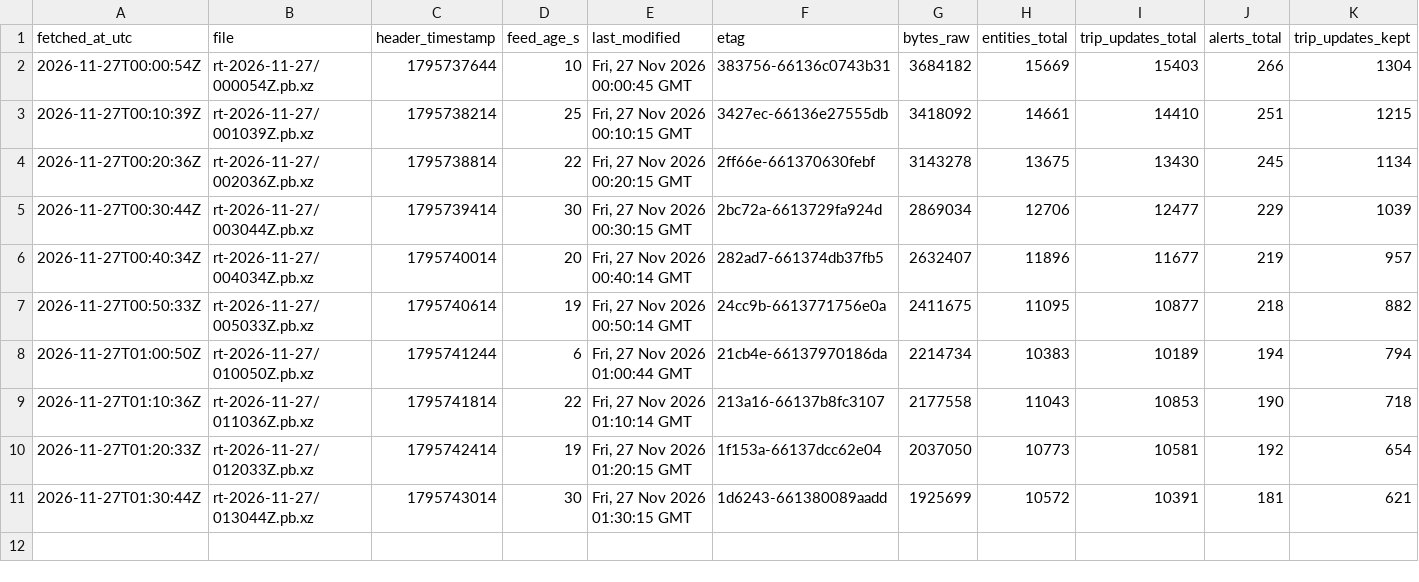
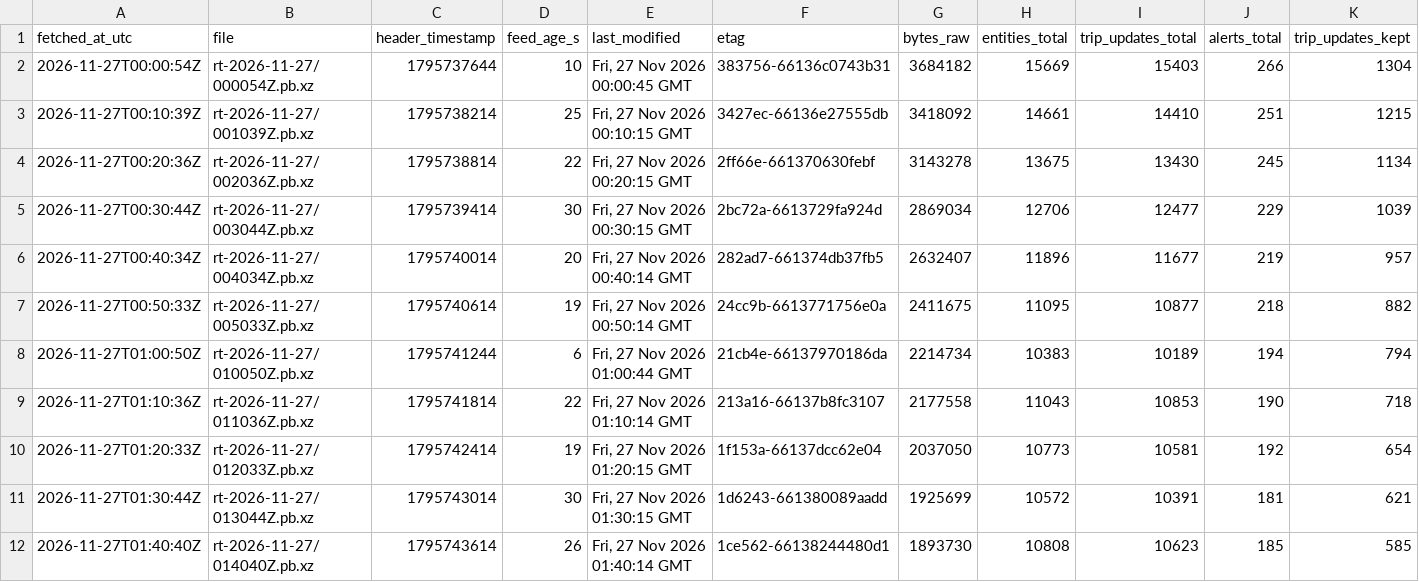
Before and after one commit to FabianGlueck/gtfs-rt-recorder, a CSV file: data/index/2026-11-27.csv, drawn as a sheet; only a part is shown; rows hold the shown columns only; the diff names each change by its address in the sheet, - before the commit and + after, or states it on an @@ line.

```diff
--- a/data/index/2026-11-27.csv
+++ b/data/index/2026-11-27.csv
+row 12: 2026-11-27T01:40:40Z | rt-2026-11-27/014040Z.pb.xz | 1795743614 | 26 | Fri, 27 Nov 2026 01:40:14 GMT | 1ce562-66138244480d1 | 1893730 | 10808 | 10623 | 185 | 585
```
